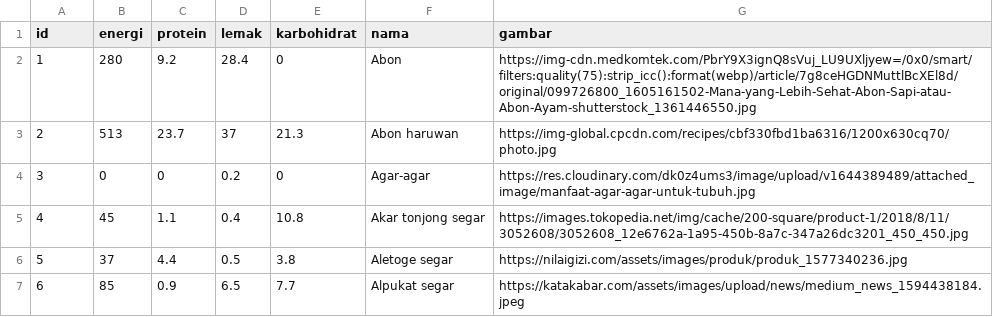
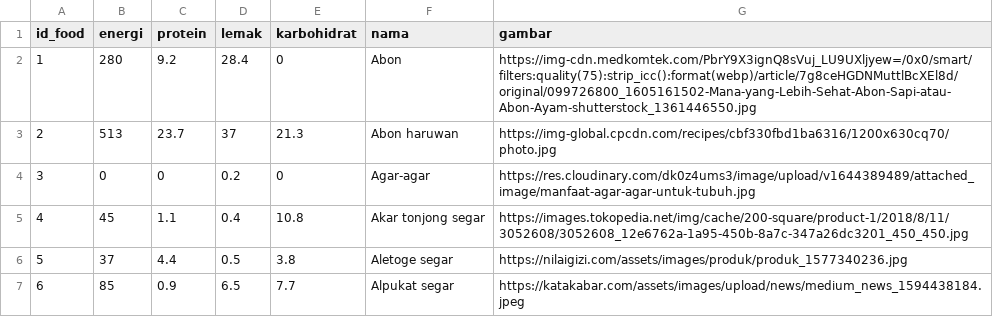
Before and after one commit to GolekFoods/GolekFoods-ML, a CSV file: dataset/gizi.csv, drawn as a sheet; only a part is shown.

Commit message:
Edot csv header

```diff
--- a/dataset/gizi.csv
+++ b/dataset/gizi.csv
@@ -1,2 +1,2 @@
-id,energi,protein,lemak,karbohidrat,nama,gambar
+id_food,energi,protein,lemak,karbohidrat,nama,gambar
 1,280,9.2,28.4,0,Abon,https://img-cdn.medkomtek.com/PbrY9X3ignQ8sVuj_LU9UXljyew=/0x0/smart/filters:quality(75):strip_icc():format(webp)/article/7g8ceHGDNMuttlBcXEl8d/original/099726800_1605161502-Mana-yang-Lebih-Sehat-Abon-Sapi-atau-Abon-Ayam-shutterstock_1361446550.jpg
```
